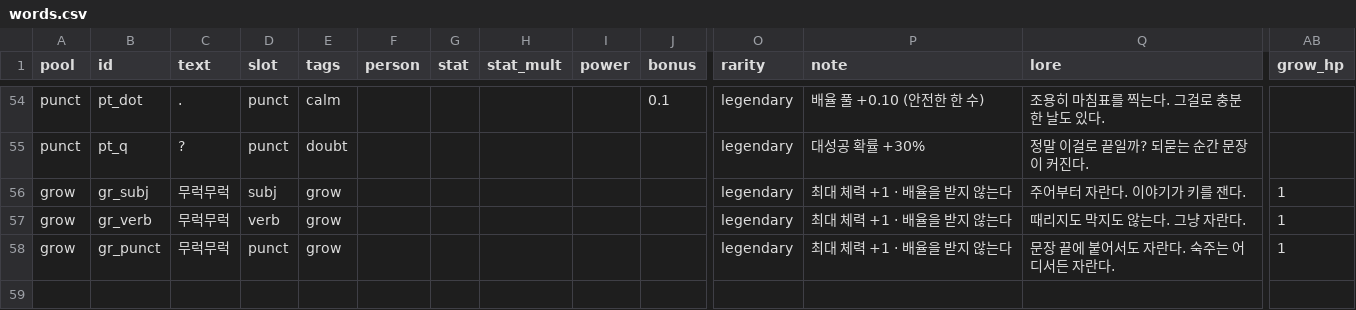
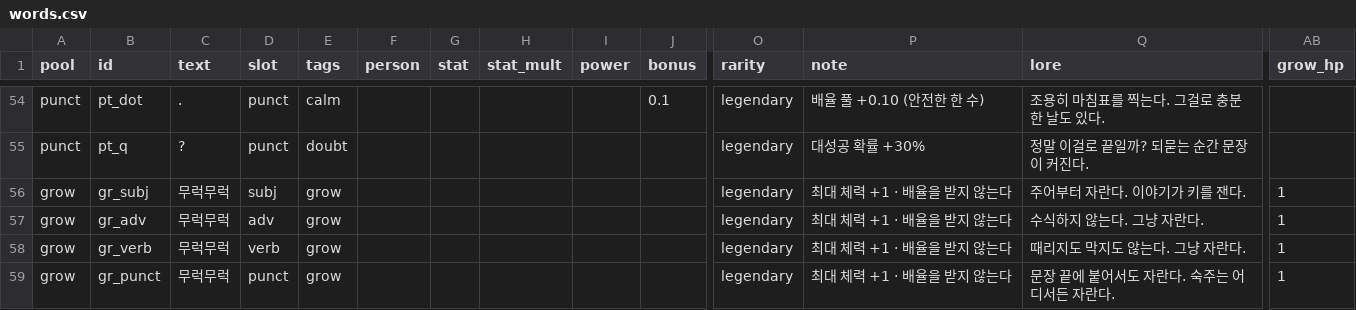
Before and after one commit to Yeop-Git/little_token, a CSV file: src/data/csv/words.csv, drawn as a sheet; only a part is shown, gaps mark what is left out; rows hold the shown columns only; the diff names each change by its address in the sheet, - before the commit and + after, or states it on an @@ line.

```diff
--- a/src/data/csv/words.csv
+++ b/src/data/csv/words.csv
+row 57: grow | gr_adv | 무럭무럭 | adv | grow |  |  |  |  |  | legendary | 최대 체력 +1 · 배율을 받지 않는다 | 수식하지 않는다. 그냥 자란다. | 1
```
Also changed, not shown: 18 other files.
